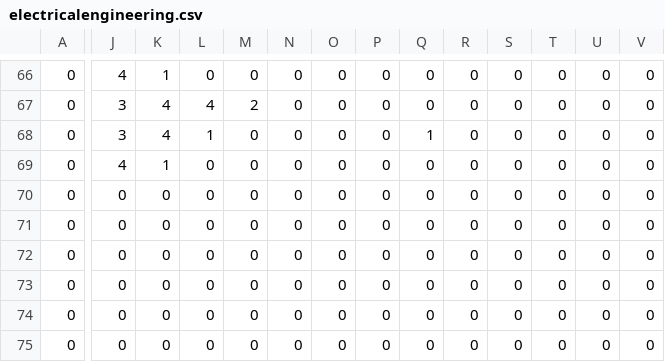
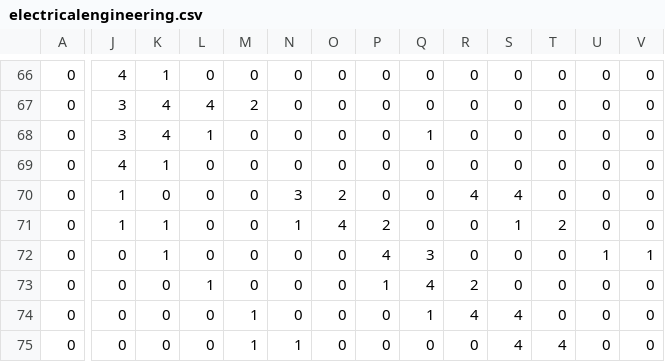
Before and after one commit to thomasteplick/speechMsgMLP, a CSV file: src/backprop/data/spectrogram3/electricalengineering.csv, drawn as a sheet; only a part is shown, gaps mark what is left out; the diff covers the shown part only; the diff names each change by its address in the sheet, - before the commit and + after, or states it on an @@ line.

```diff
--- a/src/backprop/data/spectrogram3/electricalengineering.csv
+++ b/src/backprop/data/spectrogram3/electricalengineering.csv
-J70:J71: 0
+J70:J71: 1
-N70: 0
+N70: 3
-O70: 0
+O70: 2
-R70: 0
+R70: 4
-S70: 0
+S70: 4
-K71:K72: 0
+K71:K72: 1
-N71: 0
+N71: 1
-O71: 0
+O71: 4
-P71: 0
+P71: 2
-S71: 0
+S71: 1
-T71: 0
+T71: 2
-P72: 0
+P72: 4
-Q72: 0
+Q72: 3
-U72: 0
+U72: 1
-V72: 0
+V72: 1
-L73: 0
+L73: 1
-P73: 0
+P73: 1
-Q73: 0
+Q73: 4
-R73: 0
+R73: 2
-M74:M75: 0
+M74:M75: 1
-Q74: 0
+Q74: 1
-R74: 0
+R74: 4
-S74:S75: 0
+S74:S75: 4
-N75: 0
+N75: 1
-T75: 0
+T75: 4
```
Also changed, not shown: 21 edited cells elsewhere in this file, src/backprop/data/spectrogram3/biology.csv, src/backprop/data/spectrogram3/chemistry.csv, 5 other files.
